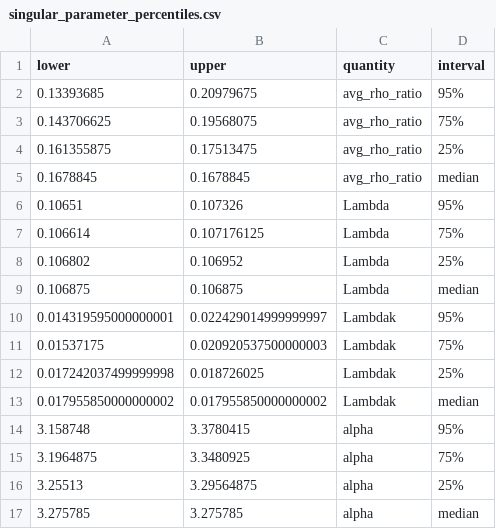
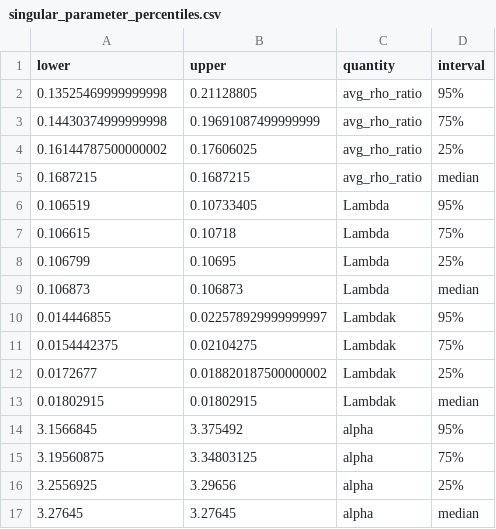
Before and after one commit to cremerlab/density_maintenance, a CSV file: data/mcmc/singular_parameter_percentiles.csv, drawn as a sheet; only a part is shown; the diff covers the shown part only.

```diff
--- a/data/mcmc/singular_parameter_percentiles.csv
+++ b/data/mcmc/singular_parameter_percentiles.csv
@@ -1,17 +1,17 @@
 lower,upper,quantity,interval
-0.13393685,0.20979675,avg_rho_ratio,95%
-0.143706625,0.19568075,avg_rho_ratio,75%
-0.161355875,0.17513475,avg_rho_ratio,25%
-0.1678845,0.1678845,avg_rho_ratio,median
-0.10651,0.107326,Lambda,95%
-0.106614,0.107176125,Lambda,75%
-0.106802,0.106952,Lambda,25%
-0.106875,0.106875,Lambda,median
-0.014319595000000001,0.022429014999999997,Lambdak,95%
-0.01537175,0.020920537500000003,Lambdak,75%
-0.017242037499999998,0.018726025,Lambdak,25%
-0.017955850000000002,0.017955850000000002,Lambdak,median
-3.158748,3.3780415,alpha,95%
-3.1964875,3.3480925,alpha,75%
-3.25513,3.29564875,alpha,25%
-3.275785,3.275785,alpha,median
+0.13525469999999998,0.21128805,avg_rho_ratio,95%
+0.14430374999999998,0.19691087499999999,avg_rho_ratio,75%
+0.16144787500000002,0.17606025,avg_rho_ratio,25%
+0.1687215,0.1687215,avg_rho_ratio,median
+0.106519,0.10733405,Lambda,95%
+0.106615,0.10718,Lambda,75%
+0.106799,0.10695,Lambda,25%
+0.106873,0.106873,Lambda,median
+0.014446855,0.022578929999999997,Lambdak,95%
+0.0154442375,0.02104275,Lambdak,75%
+0.0172677,0.018820187500000002,Lambdak,25%
+0.01802915,0.01802915,Lambdak,median
+3.1566845,3.375492,alpha,95%
+3.19560875,3.34803125,alpha,75%
+3.2556925,3.29656,alpha,25%
+3.27645,3.27645,alpha,median
```
Also changed, not shown: 16 edited cells elsewhere in this file, data/mcmc/parameter_percentiles.csv, data/mcmc/predicted_scaling_lppwt.csv, 7 other files.
